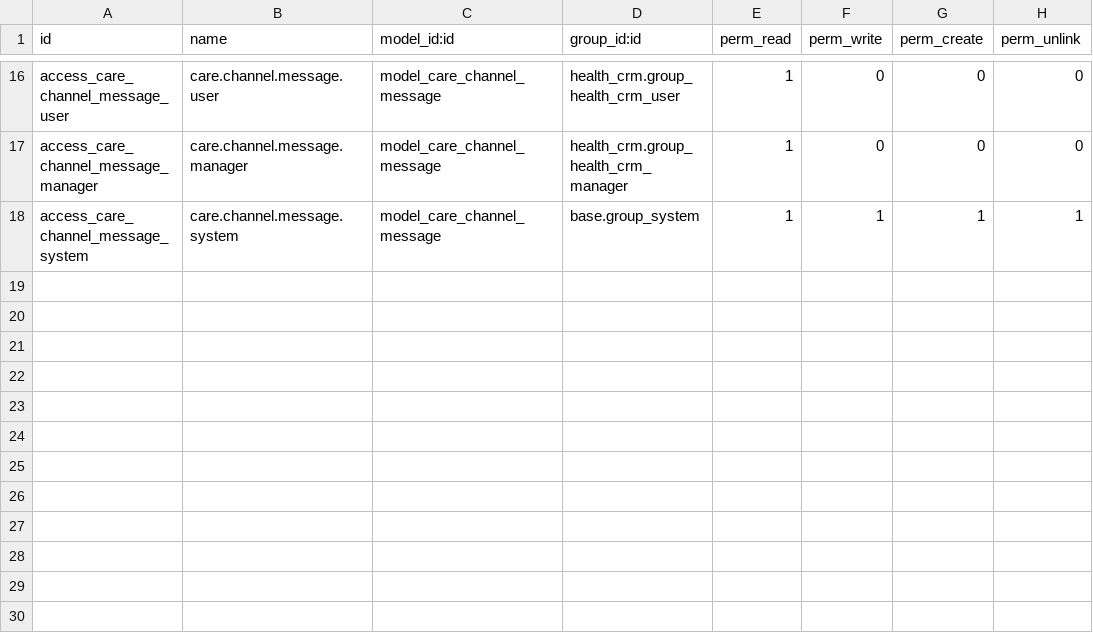
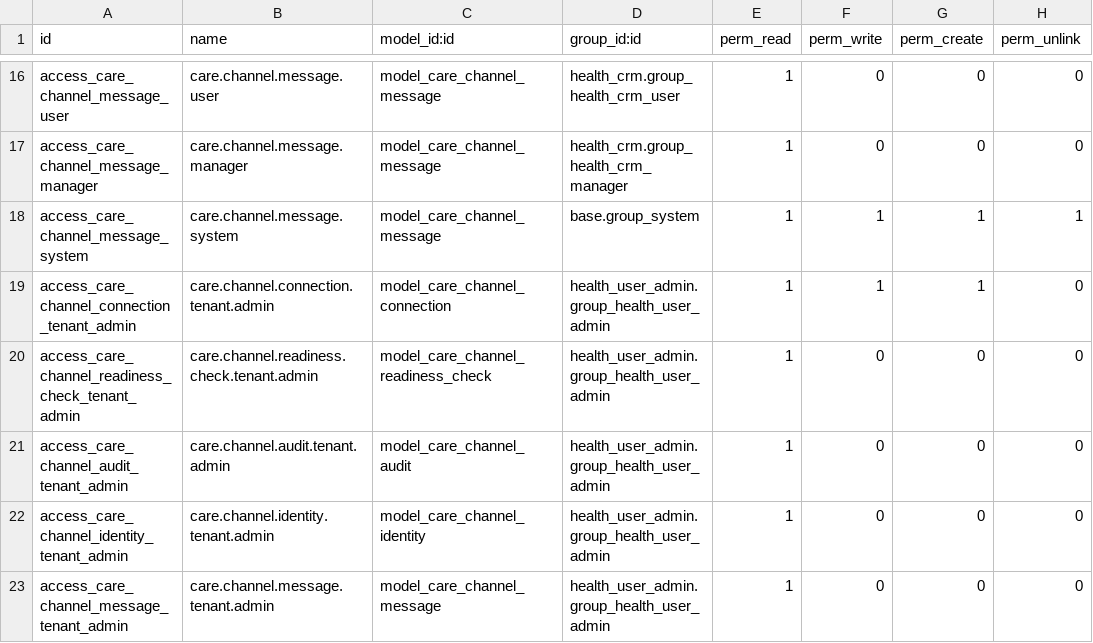
Before and after one commit to biztinct/health, a CSV file: addons/health_care_command_channels/security/ir.model.access.csv, drawn as a sheet; only a part is shown, gaps mark what is left out; the diff names each change by its address in the sheet, - before the commit and + after, or states it on an @@ line.

Commit message:
feat(channel-center): CC-C Connection Center UI + self-service web chat & Telegram
The tenant-facing Channel Connection Center: one OWL client action with a
catalogue of all eight channels and a four-step stepper, the center_*
endpoints behind it, the tenant-admin ACL deferred since CC-A, and two
channels made fully self-service end to end.

- Web chat: one click. Validated website origins (scheme+host only, https
  unless localhost), an embed snippet with a ?v= cache stamp, and the first
  REAL widget message is what flips the card to Connected.
- Telegram: guided BotFather wizard. getMe validates the pasted key BEFORE
  anything is stored (a bad key leaves no secret, no state move, no check),
  setWebhook is refused on a non-https base URL, and a synthetic reply
  proves outbound. Readiness stays derived throughout.
- Amendment F1 (ledger §5.66, now RESOLVED): _recompute_ready separates a
  required check that FAILED from one that has not happened yet, so a
  `testing` connection is no longer demoted out of ingest by the very first
  inbound that proves it.
- Tenant-admin (health_user_admin) gets connection R/W/C (no unlink) and
  read on readiness/audit/identity/message; NOTHING on channel.platform.app.
  Every center_* method is group-gated in the method, not only by ACL.
- Sanctioned CC-B touch-up: the widget polls with POST, so the visitor's
  session id stops landing in proxy access logs.

Two defects found live and fixed, both ledgered:
- §5.67 a .po entry with no `#:` occurrence line is read by NOTHING — the
  module's whole Vietnamese catalogue (182 entries, 0 occurrences) had been
  inert since CC-A. Now 118 python + 48 web translations load.
- §5.68 `width: min(560px, 100%)` fails libsass and drops ALL scss from the
  bundle — Care Command was rendering unstyled because of a rule in this
  addon. Verified fixed by recompiling and checking a sibling selector.

Tests: 0 failed, 0 error(s) of 102 (T96–T105 new), EXIT:0, HTTP:200 on
vietuat. No HttpCase, no real provider call, no credentials on any server.

Co-Authored-By: Opus 5 <noreply@carejiox.com>

```diff
--- a/addons/health_care_command_channels/security/ir.model.access.csv
+++ b/addons/health_care_command_channels/security/ir.model.access.csv
+row 19: access_care_channel_connection_tenant_admin | care.channel.connection.tenant.admin | model_care_channel_connection | health_user_admin.group_health_user_admin | 1 | 1 | 1 | 0
+row 20: access_care_channel_readiness_check_tenant_admin | care.channel.readiness.check.tenant.admin | model_care_channel_readiness_check | health_user_admin.group_health_user_admin | 1 | 0 | 0 | 0
+row 21: access_care_channel_audit_tenant_admin | care.channel.audit.tenant.admin | model_care_channel_audit | health_user_admin.group_health_user_admin | 1 | 0 | 0 | 0
+row 22: access_care_channel_identity_tenant_admin | care.channel.identity.tenant.admin | model_care_channel_identity | health_user_admin.group_health_user_admin | 1 | 0 | 0 | 0
+row 23: access_care_channel_message_tenant_admin | care.channel.message.tenant.admin | model_care_channel_message | health_user_admin.group_health_user_admin | 1 | 0 | 0 | 0
```
Also changed, not shown: 20 other files.
